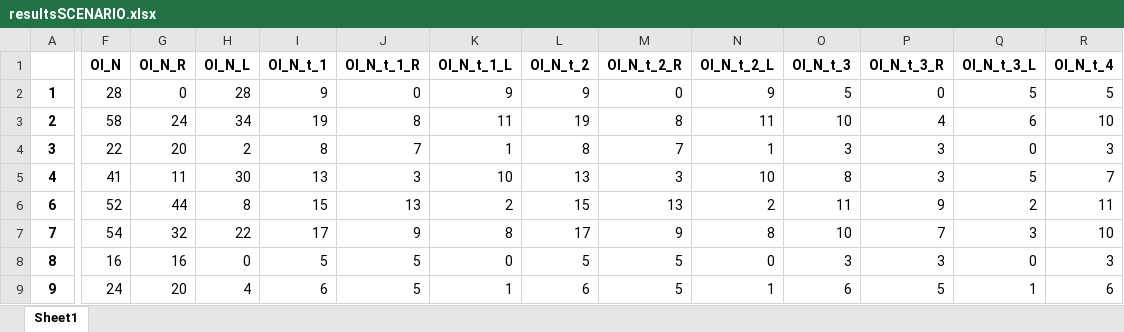
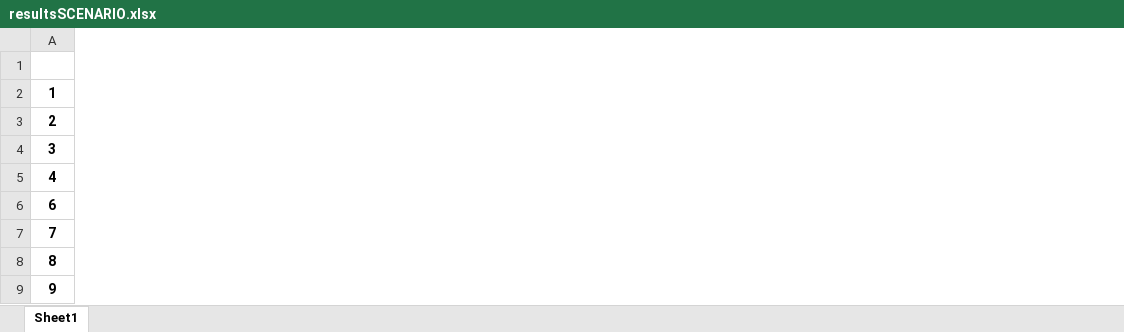
Before and after one commit to raul284/PHD-ADARVE, an Excel workbook: data_analysis/db_env/app/results/resultsSCENARIO.xlsx, sheet Sheet1, drawn as a sheet; only a part is shown, gaps mark what is left out; values as stored, in another font and other column widths than the file's, no borders; removed rows and columns are numbered as before the commit, all else as after; the diff covers the shown part only; the diff names each change by its address in the sheet, - before the commit and + after, or states it on an @@ line.

```diff
--- a/data_analysis/db_env/app/results/resultsSCENARIO.xlsx (sheet Sheet1)
+++ b/data_analysis/db_env/app/results/resultsSCENARIO.xlsx (sheet Sheet1)
-column F (OI_N), rows 2-9: 28 | 58 | 22 | 41 | 52 | 54 | 16 | 24
-column G (OI_N_R), rows 2-9: 0 | 24 | 20 | 11 | 44 | 32 | 16 | 20
-column H (OI_N_L), rows 2-9: 28 | 34 | 2 | 30 | 8 | 22 | 0 | 4
-column I (OI_N_t_1), rows 2-9: 9 | 19 | 8 | 13 | 15 | 17 | 5 | 6
-column J (OI_N_t_1_R), rows 2-9: 0 | 8 | 7 | 3 | 13 | 9 | 5 | 5
-column K (OI_N_t_1_L), rows 2-9: 9 | 11 | 1 | 10 | 2 | 8 | 0 | 1
-column L (OI_N_t_2), rows 2-9: 9 | 19 | 8 | 13 | 15 | 17 | 5 | 6
-column M (OI_N_t_2_R), rows 2-9: 0 | 8 | 7 | 3 | 13 | 9 | 5 | 5
-column N (OI_N_t_2_L), rows 2-9: 9 | 11 | 1 | 10 | 2 | 8 | 0 | 1
-column O (OI_N_t_3), rows 2-9: 5 | 10 | 3 | 8 | 11 | 10 | 3 | 6
-column P (OI_N_t_3_R), rows 2-9: 0 | 4 | 3 | 3 | 9 | 7 | 3 | 5
-column Q (OI_N_t_3_L), rows 2-9: 5 | 6 | 0 | 5 | 2 | 3 | 0 | 1
-column R (OI_N_t_4), rows 2-9: 5 | 10 | 3 | 7 | 11 | 10 | 3 | 6
```
Also changed, not shown: 4 added columns and 29 removed columns elsewhere in this sheet, data_analysis/db_env/app/results/resultsALL.xlsx, 6 other files.
